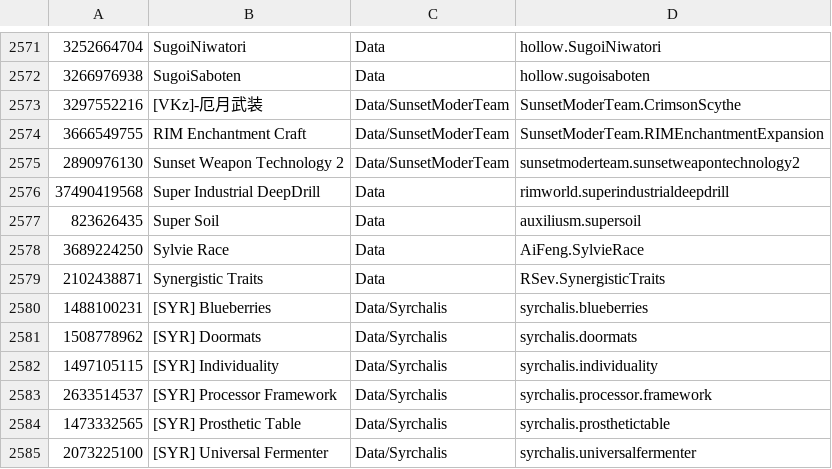
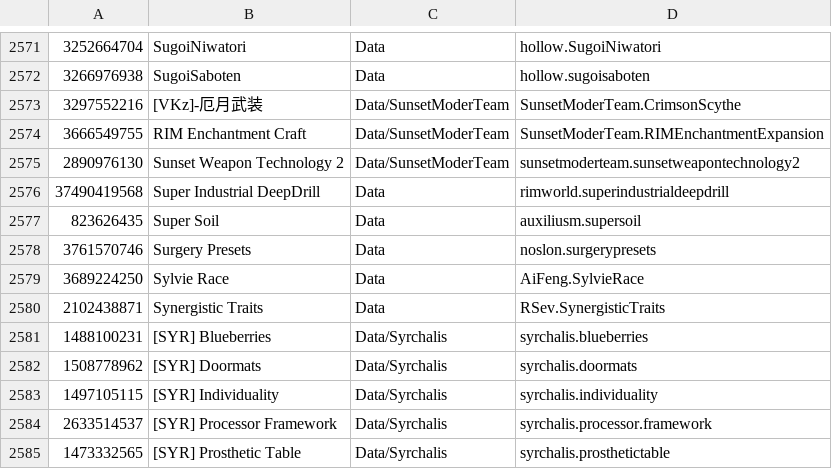
Before and after one commit to RimWorldKorea/RMK, a TSV file: ModList.tsv, drawn as a sheet; only a part is shown, gaps mark what is left out; the shorter side is filled out with more unchanged rows; the diff names each change by its address in the sheet, - before the commit and + after, or states it on an @@ line.

Commit message:
Surgery Presets 번역 추가
Surgery Presets - 3761570746

https://github.com/RimWorldKorea/RMK/issues/3105

```diff
--- a/ModList.tsv
+++ b/ModList.tsv
+row 2578: 3761570746 | Surgery Presets | Data | noslon.surgerypresets
```
Also changed, not shown: 4 other files.
